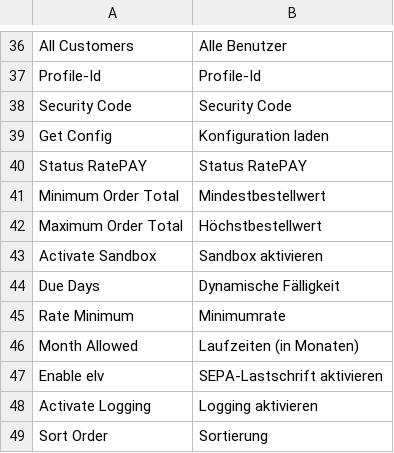
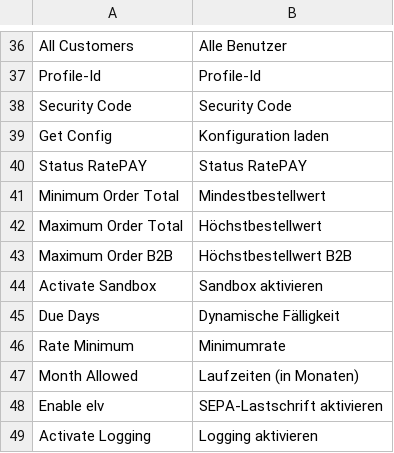
Before and after one commit to ratepay/magento1.7-module, a CSV file: app/locale/de_DE/RatePAY_Ratepaypayment.csv, drawn as a sheet; only a part is shown, gaps mark what is left out; the shorter side is filled out with more unchanged rows.

```diff
--- a/app/locale/de_DE/RatePAY_Ratepaypayment.csv
+++ b/app/locale/de_DE/RatePAY_Ratepaypayment.csv
@@ -42,2 +42,3 @@
 "Maximum Order Total","Höchstbestellwert"
+"Maximum Order B2B", "Höchstbestellwert B2B"
 "Activate Sandbox","Sandbox aktivieren"
```
Also changed, not shown: 2 other files.
